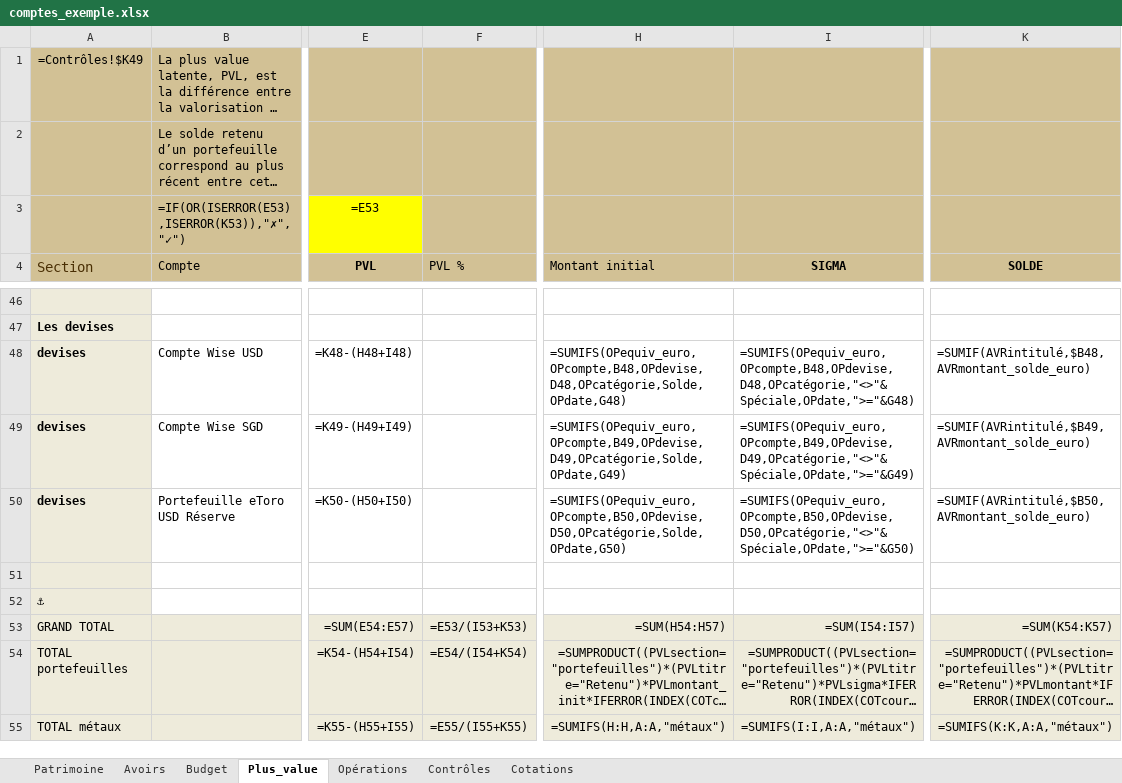
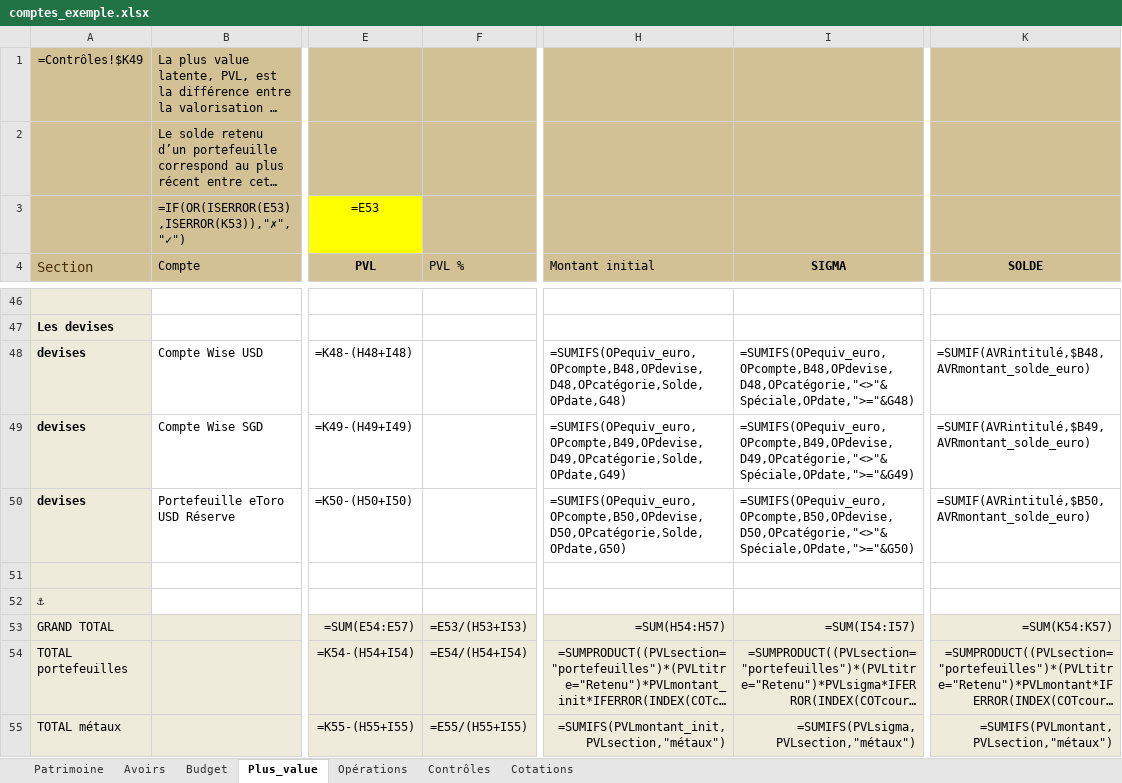
Before and after one commit to mlebas29/Compta, an Excel workbook: comptes_exemple.xlsx, sheet Plus_value, drawn as a sheet; only a part is shown, gaps mark what is left out; long unchanged cells end in …; values as stored, in another font and other column widths than the file's, no borders; formulas without a stored value are shown as written; conditional formats not drawn; the diff covers the shown part only; the diff names each change by its address in the sheet, - before the commit and + after, or states it on an @@ line.

Commit message:
v4.1.0 — Fiabilisation Plus_value et Contrôles. Refonte des alarmes (synthèse 7 lignes : DIVERS + sous-lignes Date/Patrimoine/Cotations, FORMULES + Avoirs/Plus_value), nouveau contrôle de cohérence Patrimoine, alarme métier Cotations, CF d'alarme automatiques sur 3 cellules de surveillance. Plus_value : Total par portefeuille unifié (formule unique mono/multi-devise via SUMPRODUCT/lookup/pivot, corrige conversion devise Yuh + bug PVLdate sur PEE/Ass vie/eToro), PVL % corrigée E/(I+K) → E/(H+I), formats EUR sur métaux/crypto/devises (modèle EUR doctrinal). Nouveau document Compta_pvl.md (doctrine plus-value latente). Outil de migration figé : tool_migrate_wip.py renommé en tool_migrate_v4.1.0.py avec snapshot AVANT/APRÈS des pieds Plus_value, 3 fixes idempotence (Section 1 redondance Patrimoine, Section 5 message trompeur, Section 8 hardcode B20). install_migrate.sh allégé (Python + LibreOffice + python3-uno + openpyxl, sans Playwright/Tkinter/GPG) pour basculer ponctuellement en mode assisté depuis le mode classeur. SCHEMA_VERSION 2 → 3.

```diff
--- a/comptes_exemple.xlsx (sheet Plus_value)
+++ b/comptes_exemple.xlsx (sheet Plus_value)
-F53 (PVL %): =E53/(I53+K53)
+F53 (PVL %): =E53/(H53+I53)
-F54 (PVL %): =E54/(I54+K54)
+F54 (PVL %): =E54/(H54+I54)
-F55 (PVL %): =E55/(I55+K55)
+F55 (PVL %): =E55/(H55+I55)
-H55 (Montant initial): =SUMIFS(H:H,A:A,"métaux")
+H55 (Montant initial): =SUMIFS(PVLmontant_init,PVLsection,"métaux")
-I55 (SIGMA): =SUMIFS(I:I,A:A,"métaux")
+I55 (SIGMA): =SUMIFS(PVLsigma,PVLsection,"métaux")
-K55 (SOLDE): =SUMIFS(K:K,A:A,"métaux")
+K55 (SOLDE): =SUMIFS(PVLmontant,PVLsection,"métaux")
```
Also changed, not shown: 12 edited cells elsewhere in this sheet, sheet Cotations, sheet Contrôles, sheet Patrimoine, comptes_template.xlsm, 6 other files.
